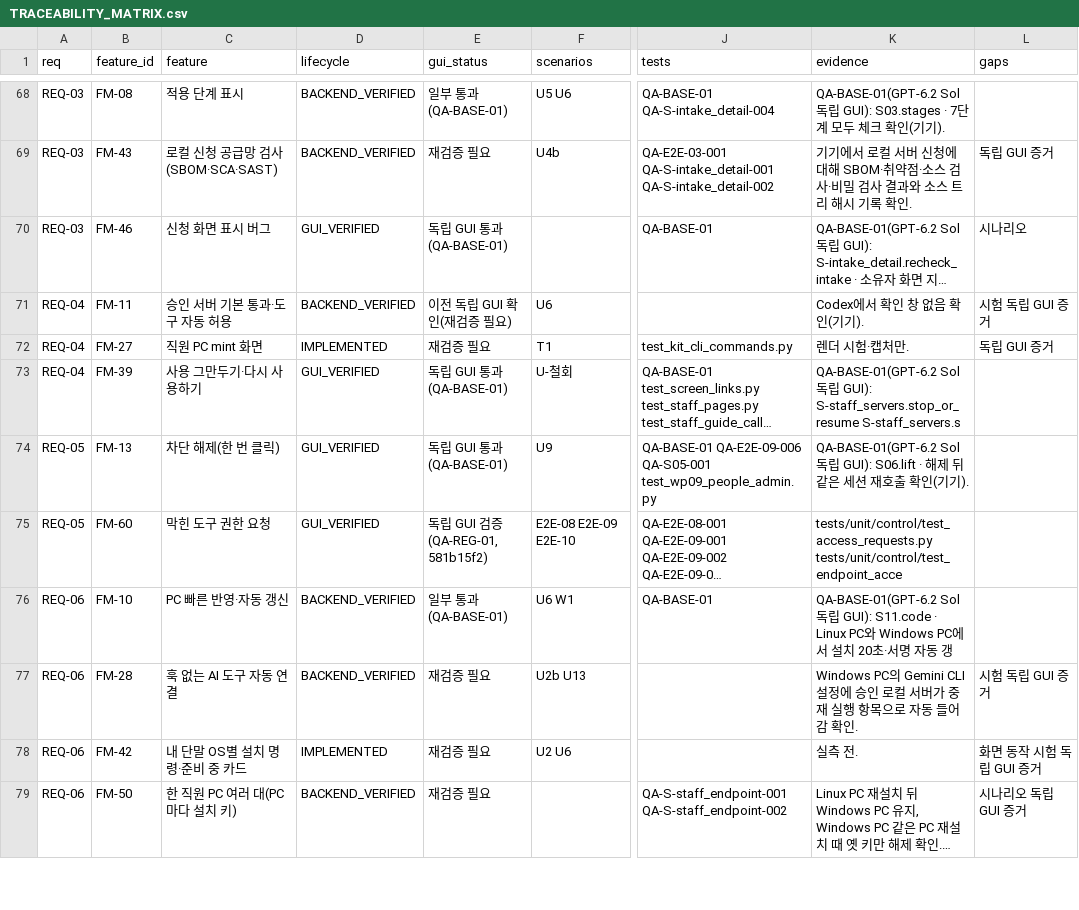
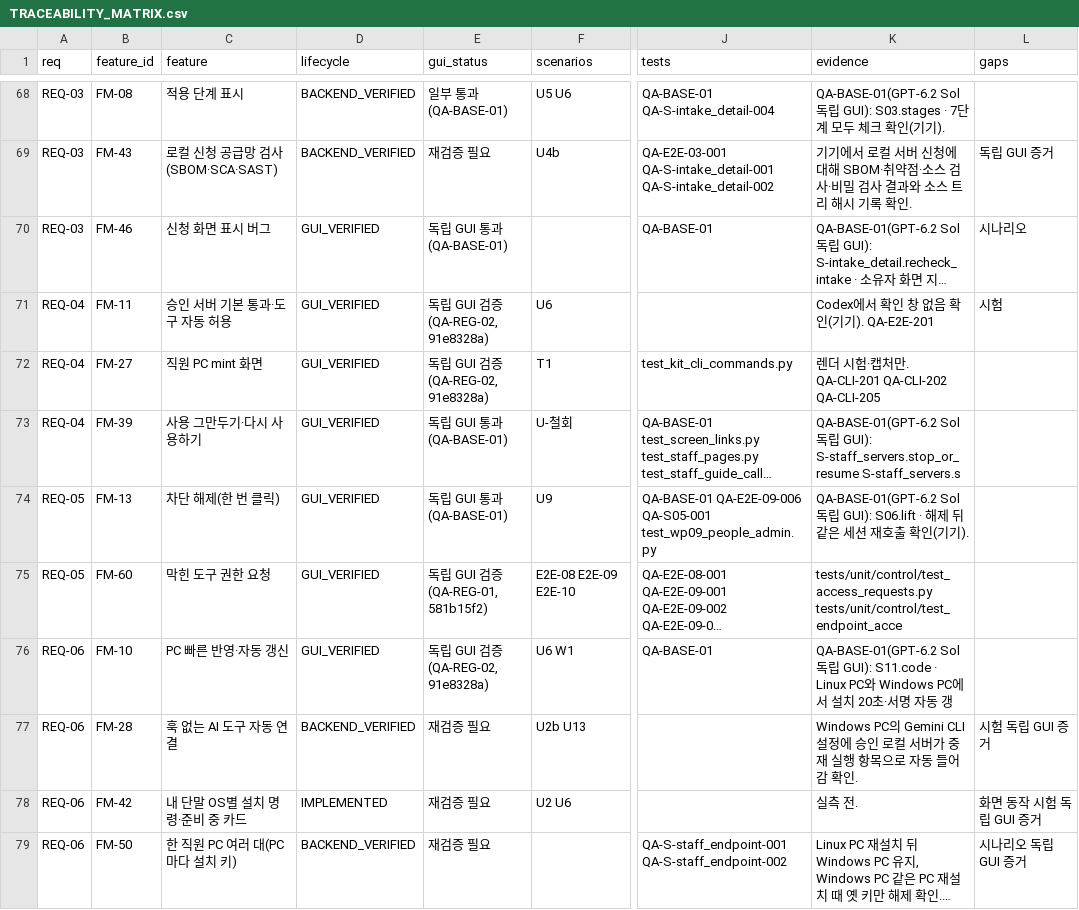
Before and after one commit to Team-AGI/mint-litellm, a CSV file: docs/product/TRACEABILITY_MATRIX.csv, drawn as a sheet; only a part is shown, gaps mark what is left out; long unchanged cells end in …; the diff covers the shown part only; the diff names each change by its address in the sheet, - before the commit and + after, or states it on an @@ line.

```diff
--- a/docs/product/TRACEABILITY_MATRIX.csv
+++ b/docs/product/TRACEABILITY_MATRIX.csv
-D71 (lifecycle): BACKEND_VERIFIED
+D71 (lifecycle): GUI_VERIFIED
-E71 (gui_status): 이전 독립 GUI 확인(재검증 필요)
+E71 (gui_status): 독립 GUI 검증(QA-REG-02, 91e8328a)
-K71 (evidence): Codex에서 확인 창 없음 확인(기기).
+K71 (evidence): Codex에서 확인 창 없음 확인(기기). QA-E2E-201
-L71 (gaps): 시험 독립 GUI 증거
+L71 (gaps): 시험
-D72 (lifecycle): IMPLEMENTED
+D72 (lifecycle): GUI_VERIFIED
-E72 (gui_status): 재검증 필요
+E72 (gui_status): 독립 GUI 검증(QA-REG-02, 91e8328a)
-K72 (evidence): 렌더 시험·캡처만.
+K72 (evidence): 렌더 시험·캡처만. QA-CLI-201 QA-CLI-202 QA-CLI-205
-L72 (gaps): 독립 GUI 증거
+L72 (gaps): (empty)
-D76 (lifecycle): BACKEND_VERIFIED
+D76 (lifecycle): GUI_VERIFIED
-E76 (gui_status): 일부 통과(QA-BASE-01)
+E76 (gui_status): 독립 GUI 검증(QA-REG-02, 91e8328a)
```
Also changed, not shown: 58 edited cells elsewhere in this file, docs/product/FEATURE_REGISTER.csv, 1 other file.
